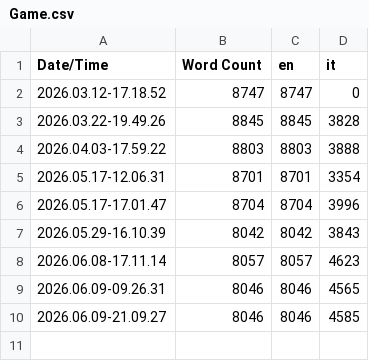
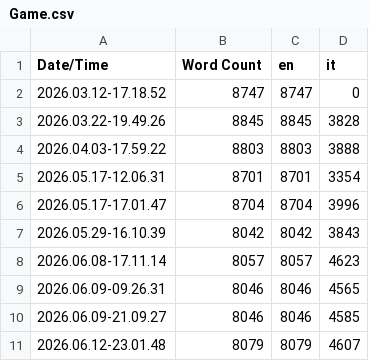
Before and after one commit to diegogurr/BedtimeNightmareHE, a CSV file: Content/Localization/Game/Game.csv, drawn as a sheet.

Commit message:
Update localization

```diff
--- a/Content/Localization/Game/Game.csv
+++ b/Content/Localization/Game/Game.csv
@@ -10 +10,2 @@ Date/Time,Word Count,en,it
 2026.06.09-21.09.27,8046,8046,4585
+2026.06.12-23.01.48,8079,8079,4607
```
Also changed, not shown: 8 other files.
